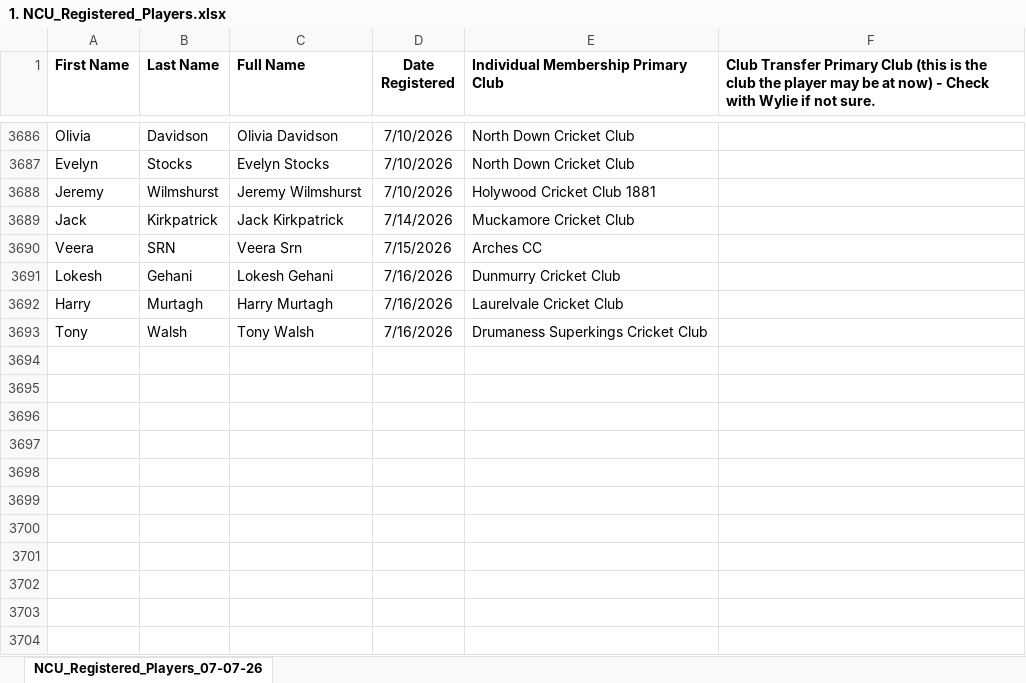
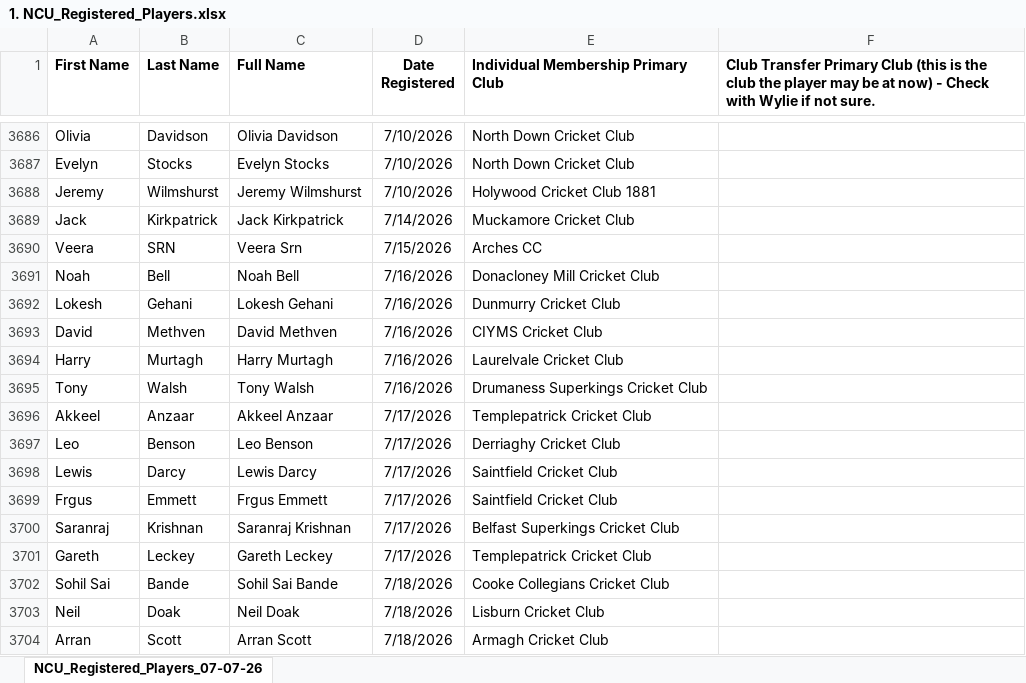
Before and after one commit to wyliemckinty/NCU-Cricket-Stats, an Excel workbook: 1. NCU_Registered_Players.xlsx, sheet NCU_Registered_Players_07-07-26, drawn as a sheet; only a part is shown, gaps mark what is left out; values as stored, in another font and other column widths than the file's, no borders; the diff names each change by its address in the sheet, - before the commit and + after, or states it on an @@ line.

Commit message:
Add files via upload

```diff
--- a/1. NCU_Registered_Players.xlsx (sheet NCU_Registered_Players_07-07-26)
+++ b/1. NCU_Registered_Players.xlsx (sheet NCU_Registered_Players_07-07-26)
+row 3691: Noah | Bell | Noah Bell | 7/16/2026 | Donacloney Mill Cricket Club
+row 3693: David | Methven | David Methven | 7/16/2026 | CIYMS Cricket Club
+row 3696: Akkeel | Anzaar | Akkeel Anzaar | 7/17/2026 | Templepatrick Cricket Club
+row 3697: Leo | Benson | Leo Benson | 7/17/2026 | Derriaghy Cricket Club
+row 3698: Lewis | Darcy | Lewis Darcy | 7/17/2026 | Saintfield Cricket Club
+row 3699: Frgus | Emmett | Frgus Emmett | 7/17/2026 | Saintfield Cricket Club
+row 3700: Saranraj | Krishnan | Saranraj Krishnan | 7/17/2026 | Belfast Superkings Cricket Club
+row 3701: Gareth | Leckey | Gareth Leckey | 7/17/2026 | Templepatrick Cricket Club
+row 3702: Sohil Sai | Bande | Sohil Sai Bande | 7/18/2026 | Cooke Collegians Cricket Club
+row 3703: Neil | Doak | Neil Doak | 7/18/2026 | Lisburn Cricket Club
+row 3704: Arran | Scott | Arran Scott | 7/18/2026 | Armagh Cricket Club
```
Also changed, not shown: formulas that keep their value.
